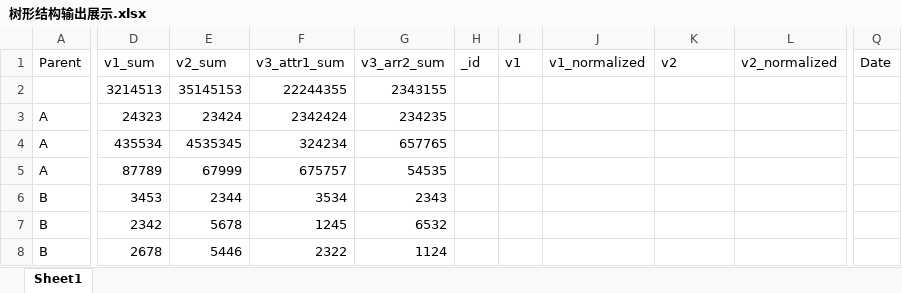
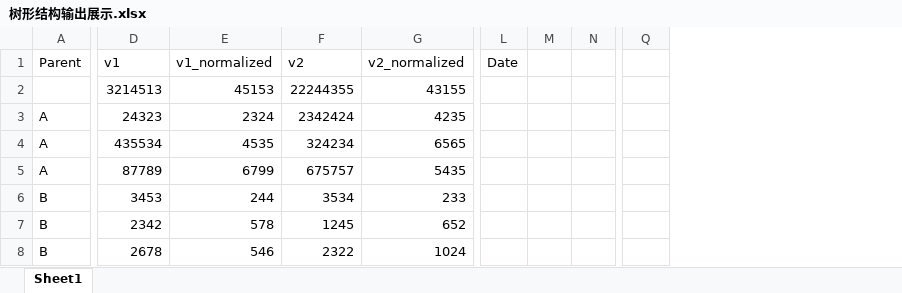
Before and after one commit to QKKQQK/mohen_demo_files, an Excel workbook: 树形结构输出展示.xlsx, sheet Sheet1, drawn as a sheet; only a part is shown, gaps mark what is left out; values as stored, in another font and other column widths than the file's, no borders; removed rows and columns are numbered as before the commit, all else as after; the diff covers the shown part only; the diff names each change by its address in the sheet, - before the commit and + after, or states it on an @@ line.

Commit message:
更改树形结构例子

```diff
--- a/树形结构输出展示.xlsx (sheet Sheet1)
+++ b/树形结构输出展示.xlsx (sheet Sheet1)
-column E (v2_sum), rows 2-8: 35145153 | 23424 | 4535345 | 67999 | 2344 | 5678 | 5446
-column F (v3_attr1_sum), rows 2-8: 22244355 | 2342424 | 324234 | 675757 | 3534 | 1245 | 2322
-column G (v3_arr2_sum), rows 2-8: 2343155 | 234235 | 657765 | 54535 | 2343 | 6532 | 1124
-column H (_id), empty
-column I (v1), empty
+column L (Date), empty
+column M, empty
+column N, empty
-D1: v1_sum
+D1: v1
-Q1: Date
+Q1: (empty)
-E2 (v1_normalized): (empty)
+E2 (v1_normalized): 45153
-F2 (v2): (empty)
+F2 (v2): 22244355
-G2 (v2_normalized): (empty)
+G2 (v2_normalized): 43155
-E3 (v1_normalized): (empty)
+E3 (v1_normalized): 2324
-F3 (v2): (empty)
+F3 (v2): 2342424
-G3 (v2_normalized): (empty)
+G3 (v2_normalized): 4235
-E4 (v1_normalized): (empty)
+E4 (v1_normalized): 4535
-F4 (v2): (empty)
+F4 (v2): 324234
-G4 (v2_normalized): (empty)
+G4 (v2_normalized): 6565
-E5 (v1_normalized): (empty)
+E5 (v1_normalized): 6799
-F5 (v2): (empty)
+F5 (v2): 675757
-G5 (v2_normalized): (empty)
+G5 (v2_normalized): 5435
-E6 (v1_normalized): (empty)
+E6 (v1_normalized): 244
-F6 (v2): (empty)
+F6 (v2): 3534
-G6 (v2_normalized): (empty)
+G6 (v2_normalized): 233
-E7 (v1_normalized): (empty)
+E7 (v1_normalized): 578
-F7 (v2): (empty)
+F7 (v2): 1245
-G7 (v2_normalized): (empty)
+G7 (v2_normalized): 652
-E8 (v1_normalized): (empty)
+E8 (v1_normalized): 546
-F8 (v2): (empty)
+F8 (v2): 2322
-G8 (v2_normalized): (empty)
+G8 (v2_normalized): 1024
```
Also changed, not shown: 2 added columns and 17 edited cells elsewhere in this sheet.
